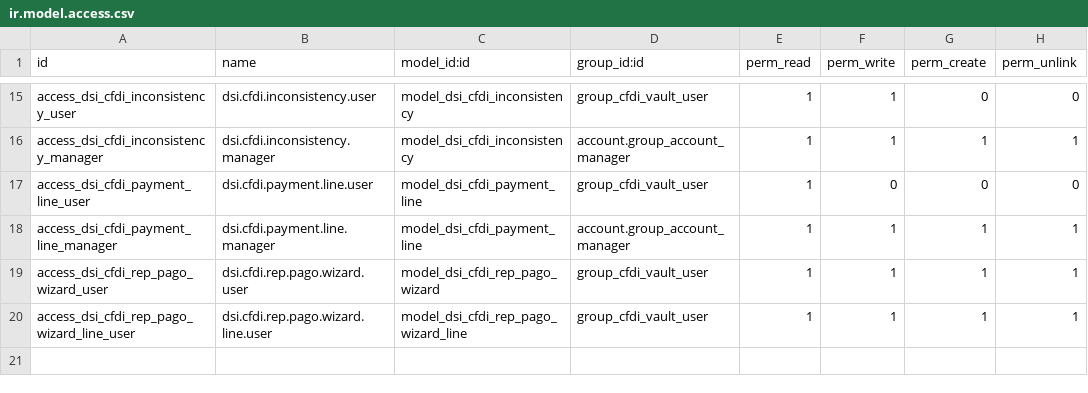
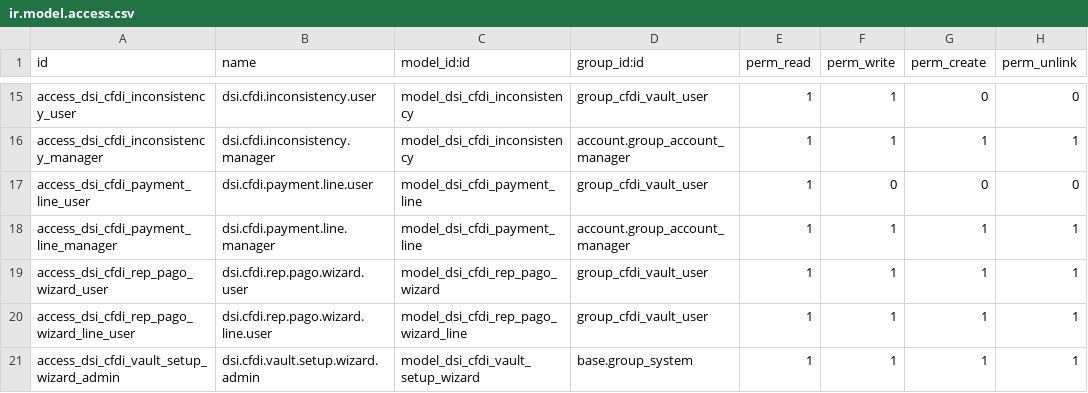
Before and after one commit to carlosdsindigomx/Indigo, a CSV file: custom/dsi_cfdi_vault/security/ir.model.access.csv, drawn as a sheet; only a part is shown, gaps mark what is left out; the diff names each change by its address in the sheet, - before the commit and + after, or states it on an @@ line.

Commit message:
feat: actualizar ADD (Bóveda CFDI 0.4.1) desde add-indigo-obi 19.0 5d48cdb

```diff
--- a/custom/dsi_cfdi_vault/security/ir.model.access.csv
+++ b/custom/dsi_cfdi_vault/security/ir.model.access.csv
+row 21: access_dsi_cfdi_vault_setup_wizard_admin | dsi.cfdi.vault.setup.wizard.admin | model_dsi_cfdi_vault_setup_wizard | base.group_system | 1 | 1 | 1 | 1
```
Also changed, not shown: 31 other files.
